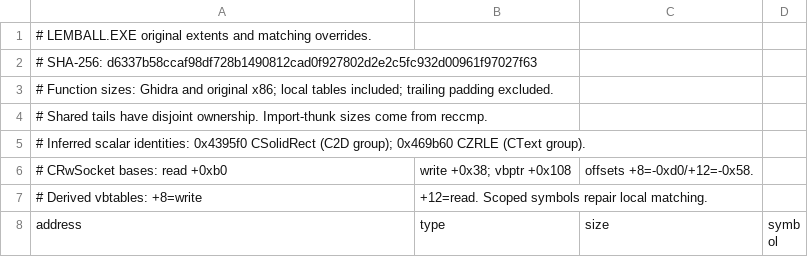
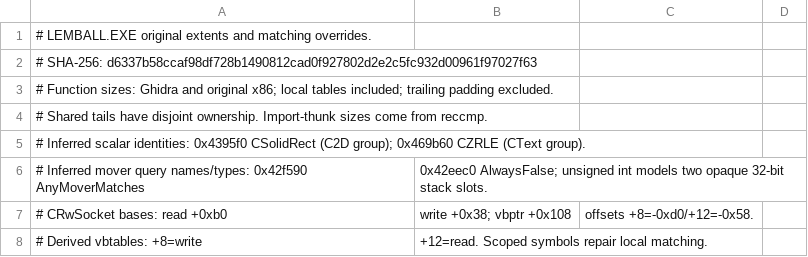
Before and after one commit to vonhoff/lemball-decomp, a CSV file: tools/data/original-symbols.csv, drawn as a sheet; only a part is shown; the shorter side is filled out with more unchanged rows.

Commit message:
Recover mover predicate traversal and two linker slots
Model two opaque DWORD arguments; original method names and source types remain inferred. Preserve live count and mover array reloads, stride, forwarding, full-EAX return and RET 8 cleanup.

Verify 2062 jumps and 7190 references with zero errors. Helper and both slots match exactly; traversal 79.41%. Net +446 Effective bytes, -677 exact bytes. Inspected the two lost Effective matches for equivalent control flow, calls and cleanup. Source gate and nine linker tests pass.

```diff
--- a/tools/data/original-symbols.csv
+++ b/tools/data/original-symbols.csv
@@ -5,2 +5,3 @@
 # Inferred scalar identities: 0x4395f0 CSolidRect (C2D group); 0x469b60 CZRLE (CText group).
+# Inferred mover query names/types: 0x42f590 AnyMoverMatches, 0x42eec0 AlwaysFalse; unsigned int models two opaque 32-bit stack slots.
 # CRwSocket bases: read +0xb0, write +0x38; vbptr +0x108, offsets +8=-0xd0/+12=-0x58.
```
Also changed, not shown: 8 other files.
